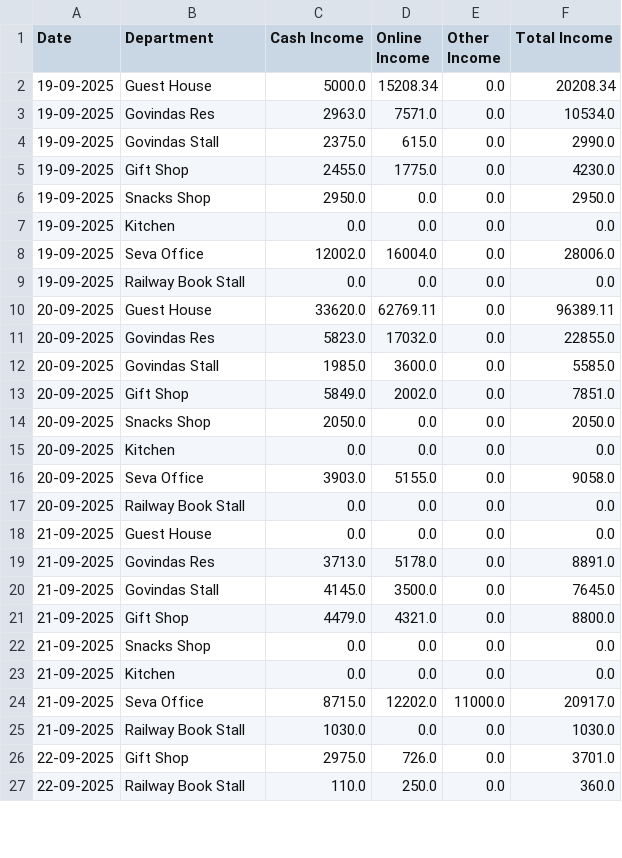
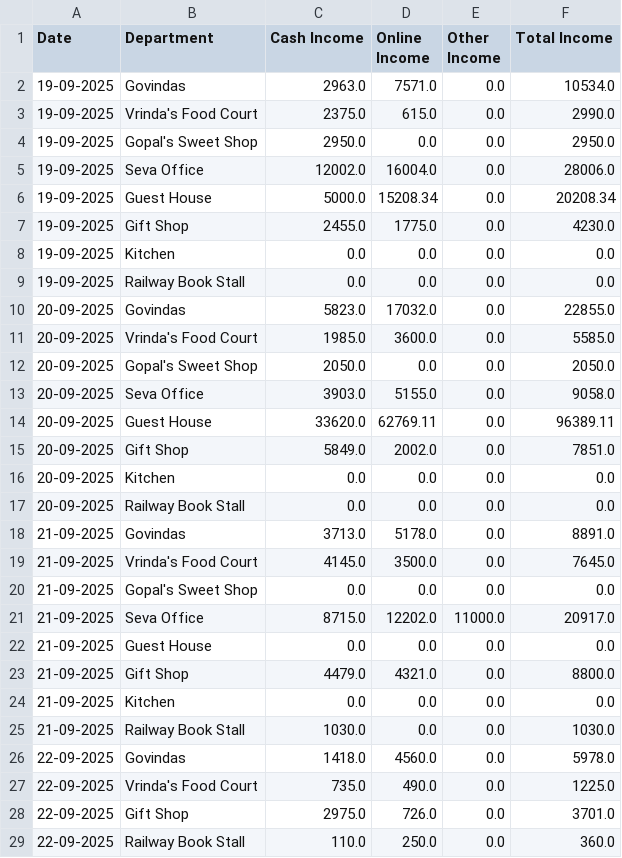
Before and after one commit to garg-madhur-garg/temple_txns_dashboard, a CSV file: Income_Data_Backup.csv, drawn as a sheet; only a part is shown; the diff covers the shown part only.

```diff
--- a/Income_Data_Backup.csv
+++ b/Income_Data_Backup.csv
@@ -1,26 +1,28 @@
 Date,Department,Cash Income,Online Income,Other Income,Total Income
+19-09-2025,Govindas,2963.0,7571.0,0.0,10534.0
+19-09-2025,Vrinda's Food Court,2375.0,615.0,0.0,2990.0
+19-09-2025,Gopal's Sweet Shop,2950.0,0.0,0.0,2950.0
+19-09-2025,Seva Office,12002.0,16004.0,0.0,28006.0
 19-09-2025,Guest House,5000.0,15208.34,0.0,20208.34
-19-09-2025,Govindas Res,2963.0,7571.0,0.0,10534.0
-19-09-2025,Govindas Stall,2375.0,615.0,0.0,2990.0
 19-09-2025,Gift Shop,2455.0,1775.0,0.0,4230.0
-19-09-2025,Snacks Shop,2950.0,0.0,0.0,2950.0
 19-09-2025,Kitchen,0.0,0.0,0.0,0.0
-19-09-2025,Seva Office,12002.0,16004.0,0.0,28006.0
 19-09-2025,Railway Book Stall,0.0,0.0,0.0,0.0
+20-09-2025,Govindas,5823.0,17032.0,0.0,22855.0
+20-09-2025,Vrinda's Food Court,1985.0,3600.0,0.0,5585.0
+20-09-2025,Gopal's Sweet Shop,2050.0,0.0,0.0,2050.0
+20-09-2025,Seva Office,3903.0,5155.0,0.0,9058.0
 20-09-2025,Guest House,33620.0,62769.11,0.0,96389.11
-20-09-2025,Govindas Res,5823.0,17032.0,0.0,22855.0
-20-09-2025,Govindas Stall,1985.0,3600.0,0.0,5585.0
 20-09-2025,Gift Shop,5849.0,2002.0,0.0,7851.0
-20-09-2025,Snacks Shop,2050.0,0.0,0.0,2050.0
 20-09-2025,Kitchen,0.0,0.0,0.0,0.0
-20-09-2025,Seva Office,3903.0,5155.0,0.0,9058.0
 20-09-2025,Railway Book Stall,0.0,0.0,0.0,0.0
+21-09-2025,Govindas,3713.0,5178.0,0.0,8891.0
+21-09-2025,Vrinda's Food Court,4145.0,3500.0,0.0,7645.0
+21-09-2025,Gopal's Sweet Shop,0.0,0.0,0.0,0.0
+21-09-2025,Seva Office,8715.0,12202.0,11000.0,20917.0
 21-09-2025,Guest House,0.0,0.0,0.0,0.0
-21-09-2025,Govindas Res,3713.0,5178.0,0.0,8891.0
-21-09-2025,Govindas Stall,4145.0,3500.0,0.0,7645.0
 21-09-2025,Gift Shop,4479.0,4321.0,0.0,8800.0
-21-09-2025,Snacks Shop,0.0,0.0,0.0,0.0
 21-09-2025,Kitchen,0.0,0.0,0.0,0.0
-21-09-2025,Seva Office,8715.0,12202.0,11000.0,20917.0
 21-09-2025,Railway Book Stall,1030.0,0.0,0.0,1030.0
+22-09-2025,Govindas,1418.0,4560.0,0.0,5978.0
+22-09-2025,Vrinda's Food Court,735.0,490.0,0.0,1225.0
 22-09-2025,Gift Shop,2975.0,726.0,0.0,3701.0
```
Also changed, not shown: 2 removed rows elsewhere in this file, Department_Summary.csv, 31 other files.
